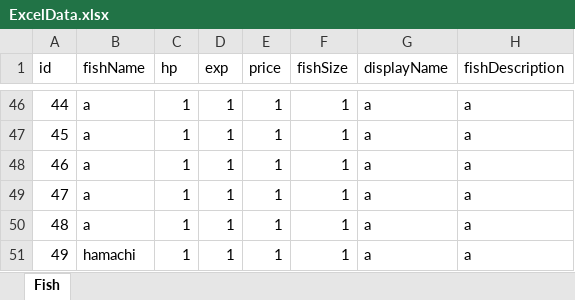
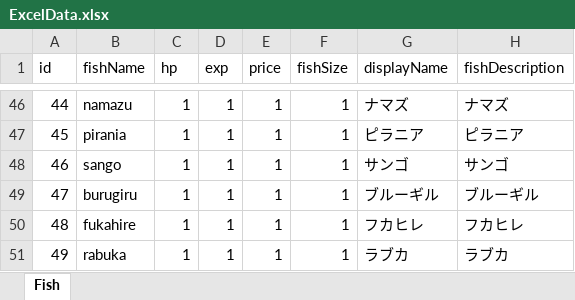
Before and after one commit to otkwork/free-sea, an Excel workbook: Assets/Excel/ExcelData.xlsx, sheet Fish, drawn as a sheet; only a part is shown, gaps mark what is left out; values as stored, in another font and other column widths than the file's, no borders; the diff covers the shown part only; the diff names each change by its address in the sheet, - before the commit and + after, or states it on an @@ line.

```diff
--- a/Assets/Excel/ExcelData.xlsx (sheet Fish)
+++ b/Assets/Excel/ExcelData.xlsx (sheet Fish)
-B46 (fishName): a
+B46 (fishName): namazu
-G46 (displayName): a
+G46 (displayName): ナマズ
-H46 (fishDescription): a
+H46 (fishDescription): ナマズ
-B47 (fishName): a
+B47 (fishName): pirania
-G47 (displayName): a
+G47 (displayName): ピラニア
-H47 (fishDescription): a
+H47 (fishDescription): ピラニア
-B48 (fishName): a
+B48 (fishName): sango
-G48 (displayName): a
+G48 (displayName): サンゴ
-H48 (fishDescription): a
+H48 (fishDescription): サンゴ
-B49 (fishName): a
+B49 (fishName): burugiru
-G49 (displayName): a
+G49 (displayName): ブルーギル
-H49 (fishDescription): a
+H49 (fishDescription): ブルーギル
-B50 (fishName): a
+B50 (fishName): fukahire
-G50 (displayName): a
+G50 (displayName): フカヒレ
-H50 (fishDescription): a
+H50 (fishDescription): フカヒレ
-B51 (fishName): hamachi
+B51 (fishName): rabuka
-G51 (displayName): a
+G51 (displayName): ラブカ
-H51 (fishDescription): a
+H51 (fishDescription): ラブカ
```
Also changed, not shown: 30 edited cells elsewhere in this sheet, 35 other files.
